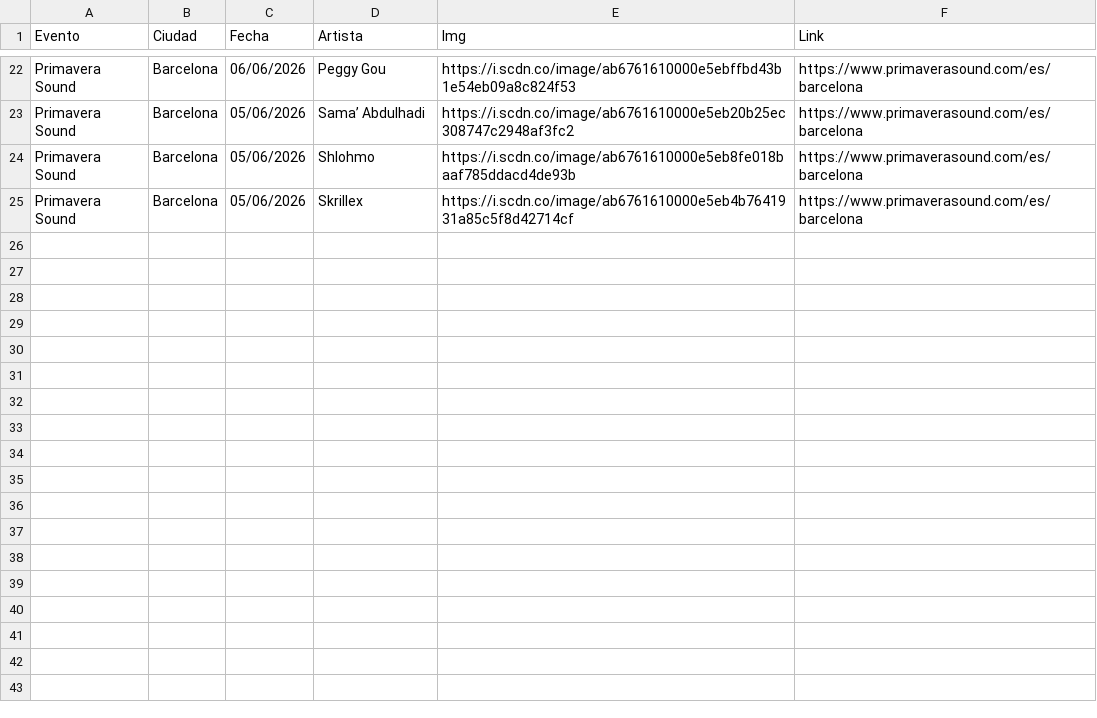
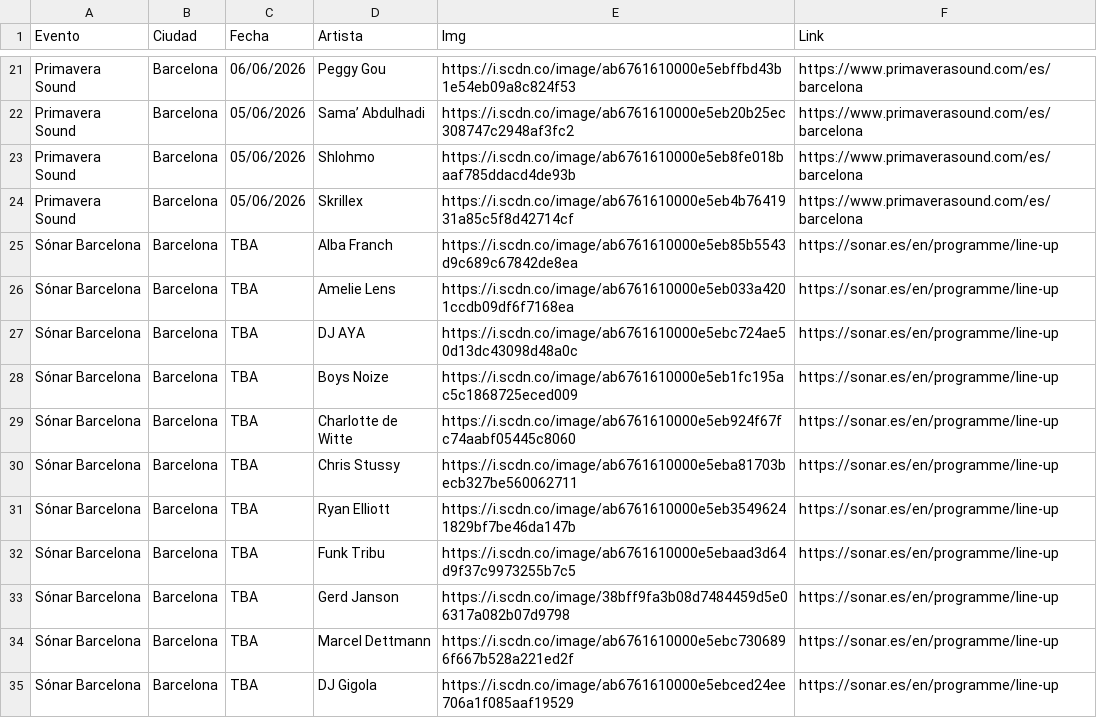
Before and after one commit to gqa00/edm-test, a CSV file: eventos.csv, drawn as a sheet; only a part is shown, gaps mark what is left out; the diff covers the shown part only; the diff names each change by its address in the sheet, - before the commit and + after, or states it on an @@ line.

Commit message:
Update eventos.csv

```diff
--- a/eventos.csv
+++ b/eventos.csv
+row 25: Sónar Barcelona | Barcelona | TBA | Alba Franch | https://i.scdn.co/image/ab6761610000e5eb85b5543d9c689c67842de8ea | https://sonar.es/en/programme/line-up
+row 26: Sónar Barcelona | Barcelona | TBA | Amelie Lens | https://i.scdn.co/image/ab6761610000e5eb033a4201ccdb09df6f7168ea | https://sonar.es/en/programme/line-up
+row 27: Sónar Barcelona | Barcelona | TBA | DJ AYA | https://i.scdn.co/image/ab6761610000e5ebc724ae50d13dc43098d48a0c | https://sonar.es/en/programme/line-up
+row 28: Sónar Barcelona | Barcelona | TBA | Boys Noize | https://i.scdn.co/image/ab6761610000e5eb1fc195ac5c1868725eced009 | https://sonar.es/en/programme/line-up
+row 29: Sónar Barcelona | Barcelona | TBA | Charlotte de Witte | https://i.scdn.co/image/ab6761610000e5eb924f67fc74aabf05445c8060 | https://sonar.es/en/programme/line-up
+row 30: Sónar Barcelona | Barcelona | TBA | Chris Stussy | https://i.scdn.co/image/ab6761610000e5eba81703becb327be560062711 | https://sonar.es/en/programme/line-up
+row 31: Sónar Barcelona | Barcelona | TBA | Ryan Elliott | https://i.scdn.co/image/ab6761610000e5eb35496241829bf7be46da147b | https://sonar.es/en/programme/line-up
+row 32: Sónar Barcelona | Barcelona | TBA | Funk Tribu | https://i.scdn.co/image/ab6761610000e5ebaad3d64d9f37c9973255b7c5 | https://sonar.es/en/programme/line-up
+row 33: Sónar Barcelona | Barcelona | TBA | Gerd Janson | https://i.scdn.co/image/38bff9fa3b08d7484459d5e06317a082b07d9798 | https://sonar.es/en/programme/line-up
+row 34: Sónar Barcelona | Barcelona | TBA | Marcel Dettmann | https://i.scdn.co/image/ab6761610000e5ebc7306896f667b528a221ed2f | https://sonar.es/en/programme/line-up
+row 35: Sónar Barcelona | Barcelona | TBA | DJ Gigola | https://i.scdn.co/image/ab6761610000e5ebced24ee706a1f085aaf19529 | https://sonar.es/en/programme/line-up
```
Also changed, not shown: 10 added rows, 1 removed row and 1 edited cell elsewhere in this file.
